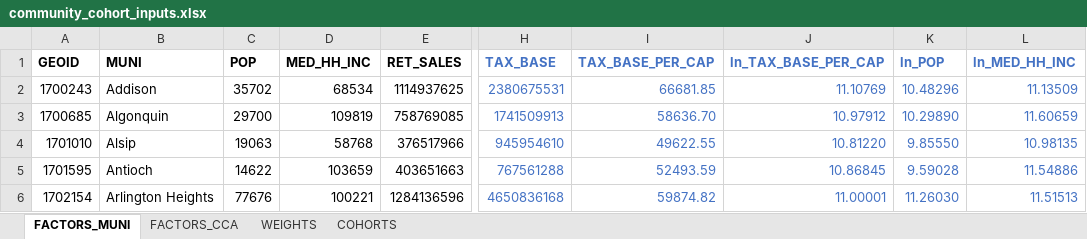
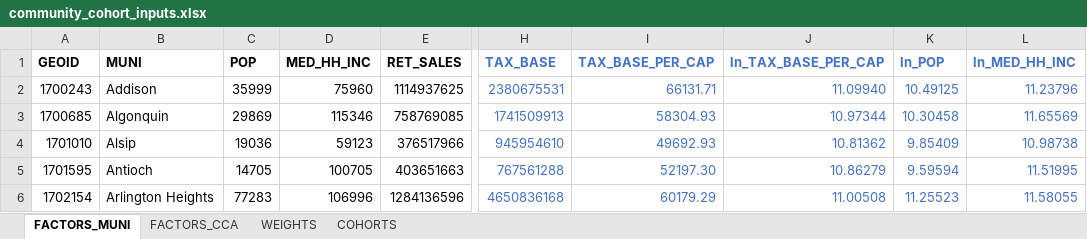
Before and after one commit to CMAP-REPOS/community-cohort-tool, an Excel workbook: input/community_cohort_inputs.xlsx, sheet FACTORS_MUNI, drawn as a sheet; only a part is shown, gaps mark what is left out; values as stored, in another font and other column widths than the file's, no borders; the diff covers the shown part only; the diff names each change by its address in the sheet, - before the commit and + after, or states it on an @@ line.

Commit message:
Update muni pop and median HH income data

```diff
--- a/input/community_cohort_inputs.xlsx (sheet FACTORS_MUNI)
+++ b/input/community_cohort_inputs.xlsx (sheet FACTORS_MUNI)
-C2 (POP): 35702
+C2 (POP): 35999
-D2 (MED_HH_INC): 68534
+D2 (MED_HH_INC): 75960
-I2 (TAX_BASE_PER_CAP): 66681.85
+I2 (TAX_BASE_PER_CAP): 66131.71
-J2 (ln_TAX_BASE_PER_CAP): 11.10769
+J2 (ln_TAX_BASE_PER_CAP): 11.09940
-K2 (ln_POP): 10.48296
+K2 (ln_POP): 10.49125
-L2 (ln_MED_HH_INC): 11.13509
+L2 (ln_MED_HH_INC): 11.23796
-C3 (POP): 29700
+C3 (POP): 29869
-D3 (MED_HH_INC): 109819
+D3 (MED_HH_INC): 115346
-I3 (TAX_BASE_PER_CAP): 58636.70
+I3 (TAX_BASE_PER_CAP): 58304.93
-J3 (ln_TAX_BASE_PER_CAP): 10.97912
+J3 (ln_TAX_BASE_PER_CAP): 10.97344
-K3 (ln_POP): 10.29890
+K3 (ln_POP): 10.30458
-L3 (ln_MED_HH_INC): 11.60659
+L3 (ln_MED_HH_INC): 11.65569
-C4 (POP): 19063
+C4 (POP): 19036
-D4 (MED_HH_INC): 58768
+D4 (MED_HH_INC): 59123
-I4 (TAX_BASE_PER_CAP): 49622.55
+I4 (TAX_BASE_PER_CAP): 49692.93
-J4 (ln_TAX_BASE_PER_CAP): 10.81220
+J4 (ln_TAX_BASE_PER_CAP): 10.81362
-K4 (ln_POP): 9.85550
+K4 (ln_POP): 9.85409
-L4 (ln_MED_HH_INC): 10.98135
+L4 (ln_MED_HH_INC): 10.98738
-C5 (POP): 14622
+C5 (POP): 14705
-D5 (MED_HH_INC): 103659
+D5 (MED_HH_INC): 100705
-I5 (TAX_BASE_PER_CAP): 52493.59
+I5 (TAX_BASE_PER_CAP): 52197.30
-J5 (ln_TAX_BASE_PER_CAP): 10.86845
+J5 (ln_TAX_BASE_PER_CAP): 10.86279
-K5 (ln_POP): 9.59028
+K5 (ln_POP): 9.59594
-L5 (ln_MED_HH_INC): 11.54886
+L5 (ln_MED_HH_INC): 11.51995
-C6 (POP): 77676
+C6 (POP): 77283
-D6 (MED_HH_INC): 100221
+D6 (MED_HH_INC): 106996
-I6 (TAX_BASE_PER_CAP): 59874.82
+I6 (TAX_BASE_PER_CAP): 60179.29
-J6 (ln_TAX_BASE_PER_CAP): 11.00001
+J6 (ln_TAX_BASE_PER_CAP): 11.00508
-K6 (ln_POP): 11.26030
+K6 (ln_POP): 11.25523
-L6 (ln_MED_HH_INC): 11.51513
+L6 (ln_MED_HH_INC): 11.58055
```
Also changed, not shown: 1668 edited cells elsewhere in this sheet, sheet FACTORS_CCA.
